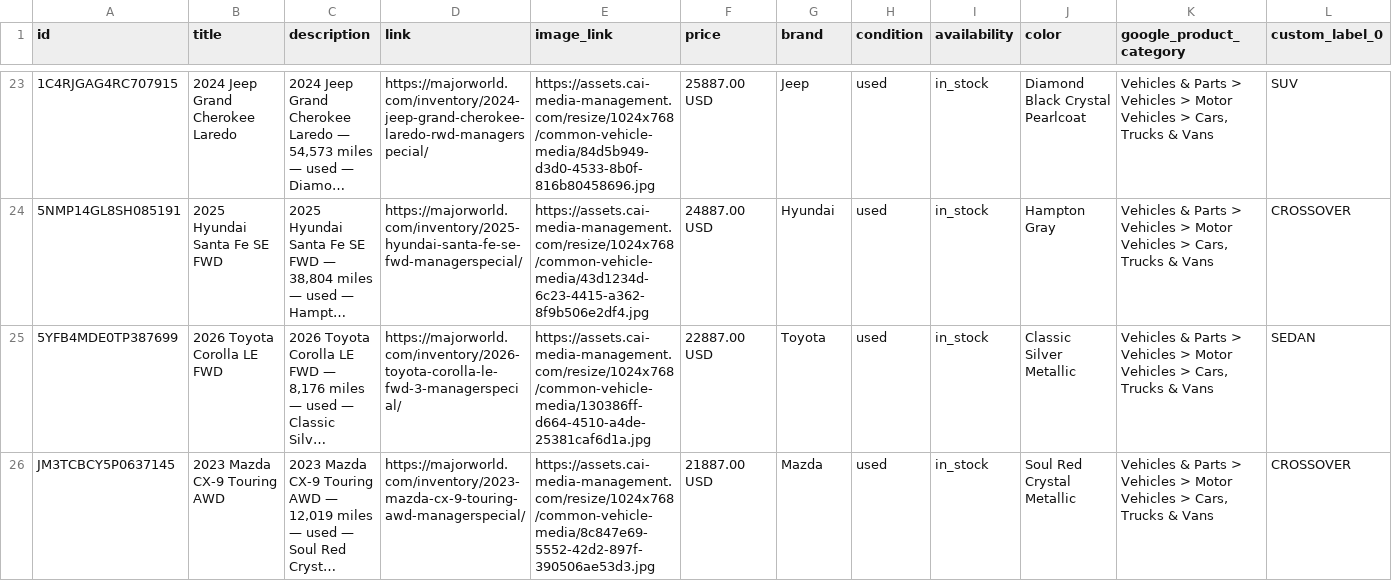
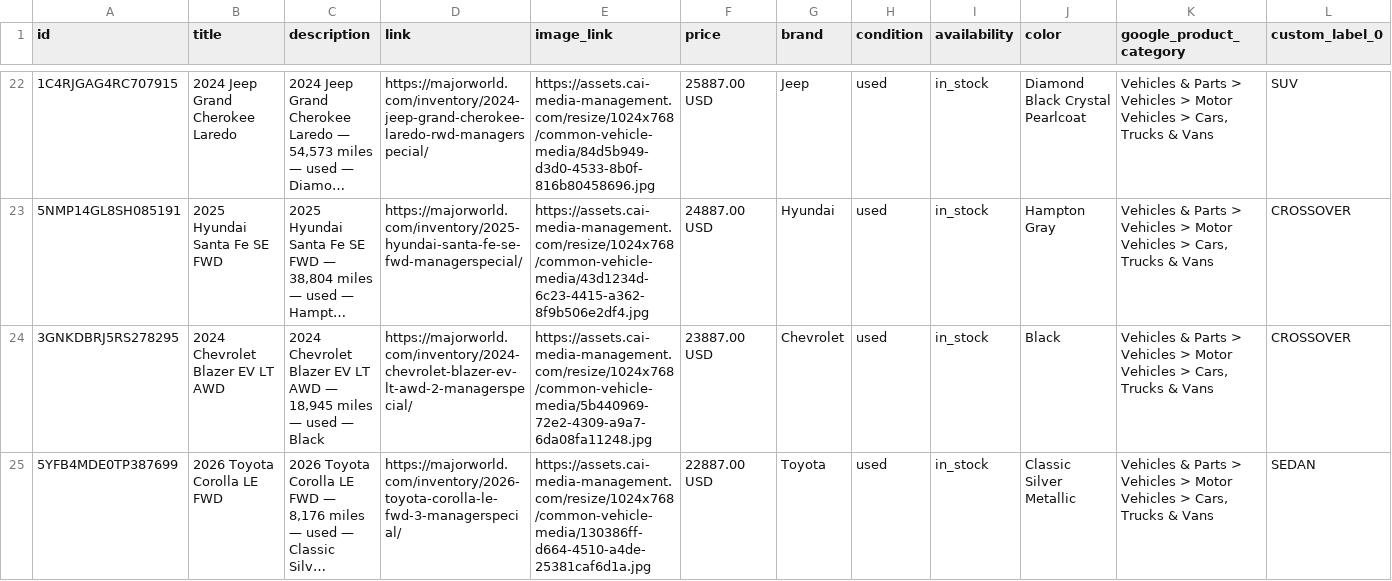
Before and after one commit to orenagassy/MW_feed, a CSV file: reddit_feed.csv, drawn as a sheet; only a part is shown, gaps mark what is left out; the shorter side is filled out with more unchanged rows; long unchanged cells end in …; rows hold the shown columns only; the diff covers the shown part only; the diff names each change by its address in the sheet, - before the commit and + after, or states it on an @@ line.

Commit message:
Feed update 2026-09-15 05:57 UTC

```diff
--- a/reddit_feed.csv
+++ b/reddit_feed.csv
+row 24: 3GNKDBRJ5RS278295 | 2024 Chevrolet Blazer EV LT AWD | 2024 Chevrolet Blazer EV LT AWD — 18,945 miles — used — Black | https://majorworld.com/inventory/2024-chevrolet-blazer-ev-lt-awd-2-managerspecial/ | https://assets.cai-media-management.com/resize/1024x768/common-vehicle-media/5b440969-72e2-4309-a9a7-6da08fa11248.jpg | 23887.00 USD | Chevrolet | used | in_stock | Black | Vehicles & Parts > Vehicles > Motor Vehicles > Cars, Trucks & Vans | CROSSOVER
```
Also changed, not shown: 1 added row and 1 removed row elsewhere in this file.
